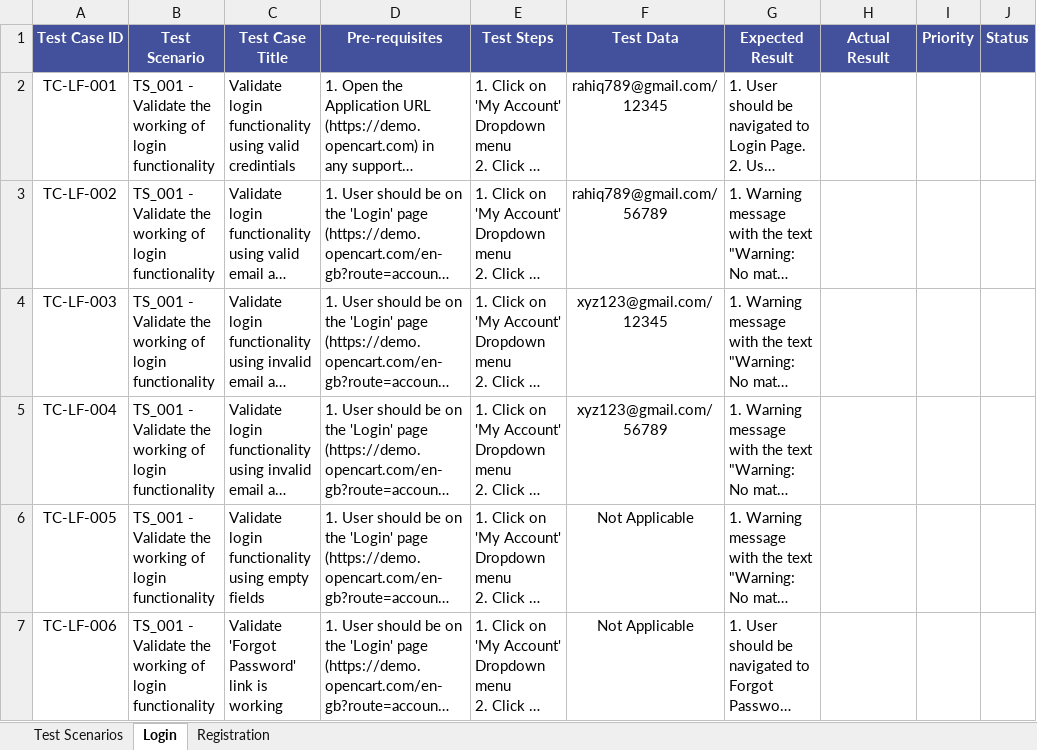
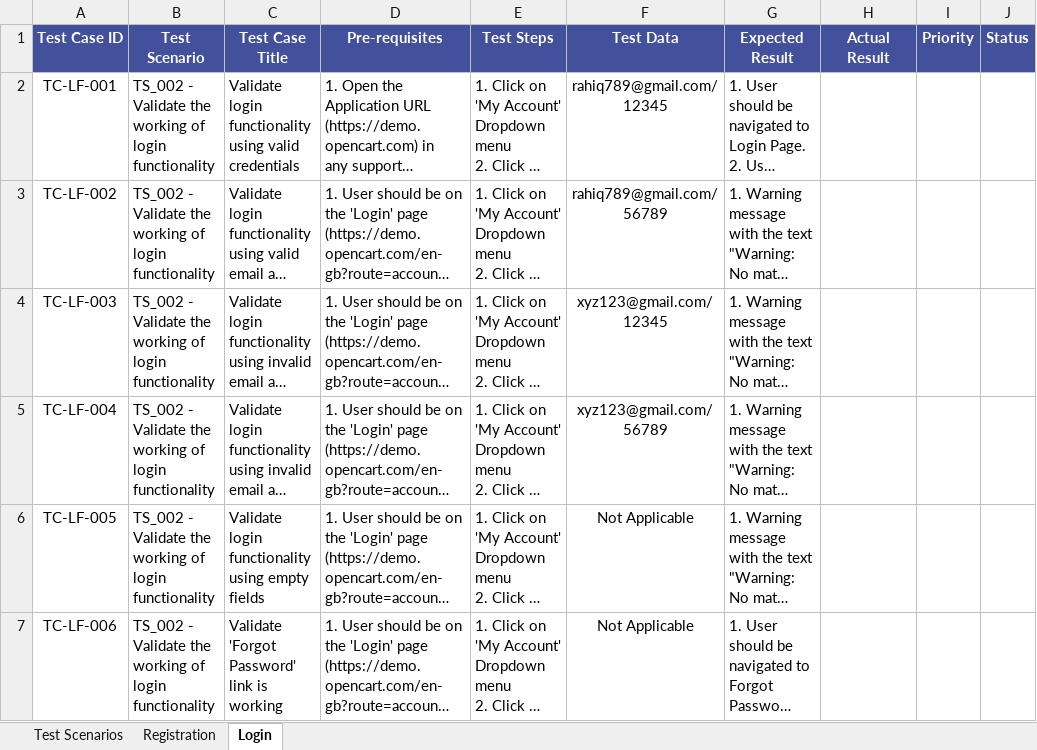
Before and after one commit to rahiqalmakhtum/QA-Portfolio, an Excel workbook: OpenCart - Manual Testing Project/OpenCart-Test Cases .xlsx, sheet Login, drawn as a sheet; only a part is shown; long unchanged cells end in …; values as stored, in another font and other column widths than the file's, no borders; the diff covers the shown part only; the diff names each change by its address in the sheet, - before the commit and + after, or states it on an @@ line.

Commit message:
Added test cases for registration functionality.

```diff
--- a/OpenCart - Manual Testing Project/OpenCart-Test Cases .xlsx (sheet Login)
+++ b/OpenCart - Manual Testing Project/OpenCart-Test Cases .xlsx (sheet Login)
@@ sheet tab order changed: Test Scenarios | Registration | Login @@
-B2:B7 (Test Scenario): TS_001 - Validate…
+B2:B7 (Test Scenario): TS_002 - Validate…
-C2 (Test Case Title): …using valid credintials
+C2 (Test Case Title): …using valid credentials
```
Also changed, not shown: 7 edited cells elsewhere in this sheet, sheet Registration, sheet Test Scenarios.
